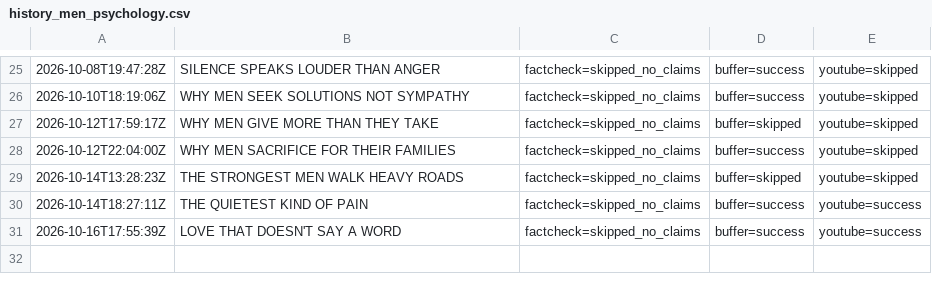
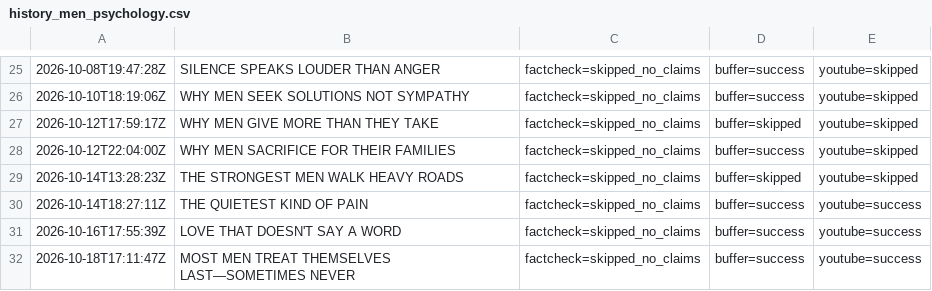
Before and after one commit to oceanfarm1992-design/Auto-Video-Flows, a CSV file: logs/history_men_psychology.csv, drawn as a sheet; only a part is shown, gaps mark what is left out.

```diff
--- a/logs/history_men_psychology.csv
+++ b/logs/history_men_psychology.csv
@@ -31 +31,2 @@
 2026-10-16T17:55:39Z,"LOVE THAT DOESN'T SAY A WORD",factcheck=skipped_no_claims,buffer=success,youtube=success
+2026-10-18T17:11:47Z,"MOST MEN TREAT THEMSELVES LAST—SOMETIMES NEVER",factcheck=skipped_no_claims,buffer=success,youtube=success
```
Also changed, not shown: 1 other file.
